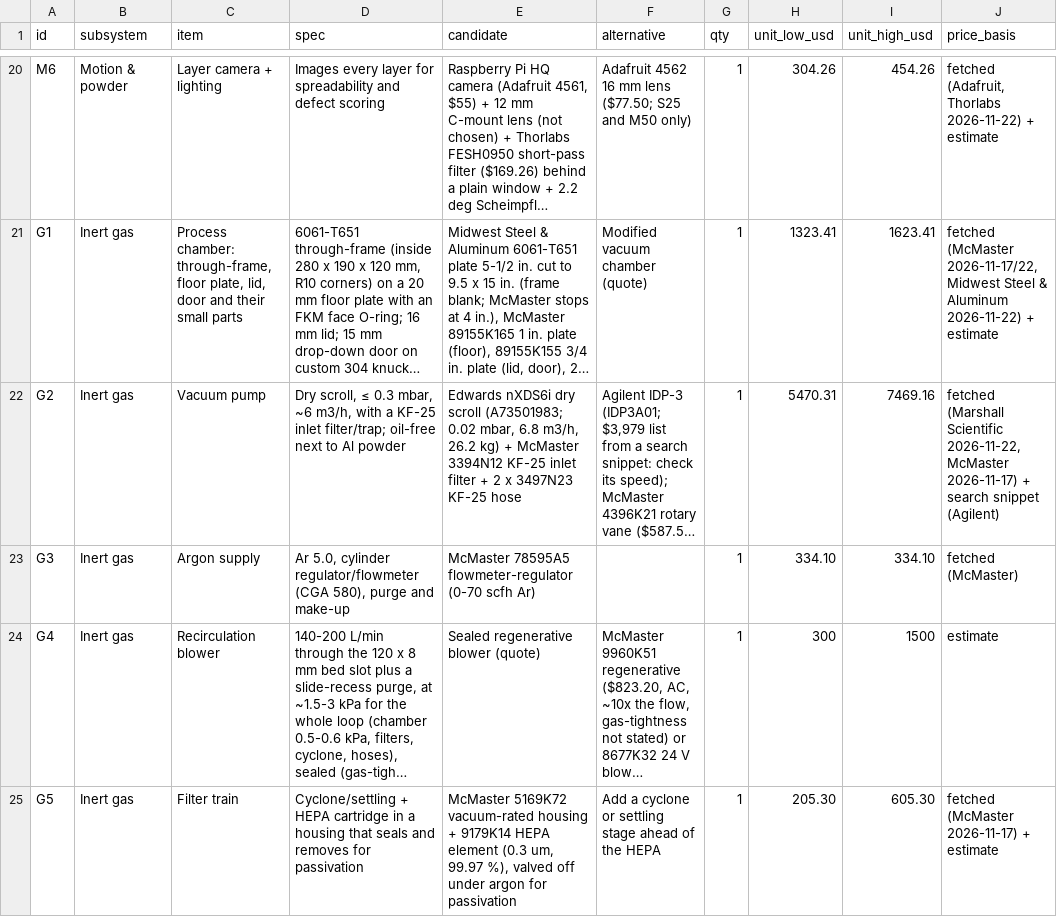
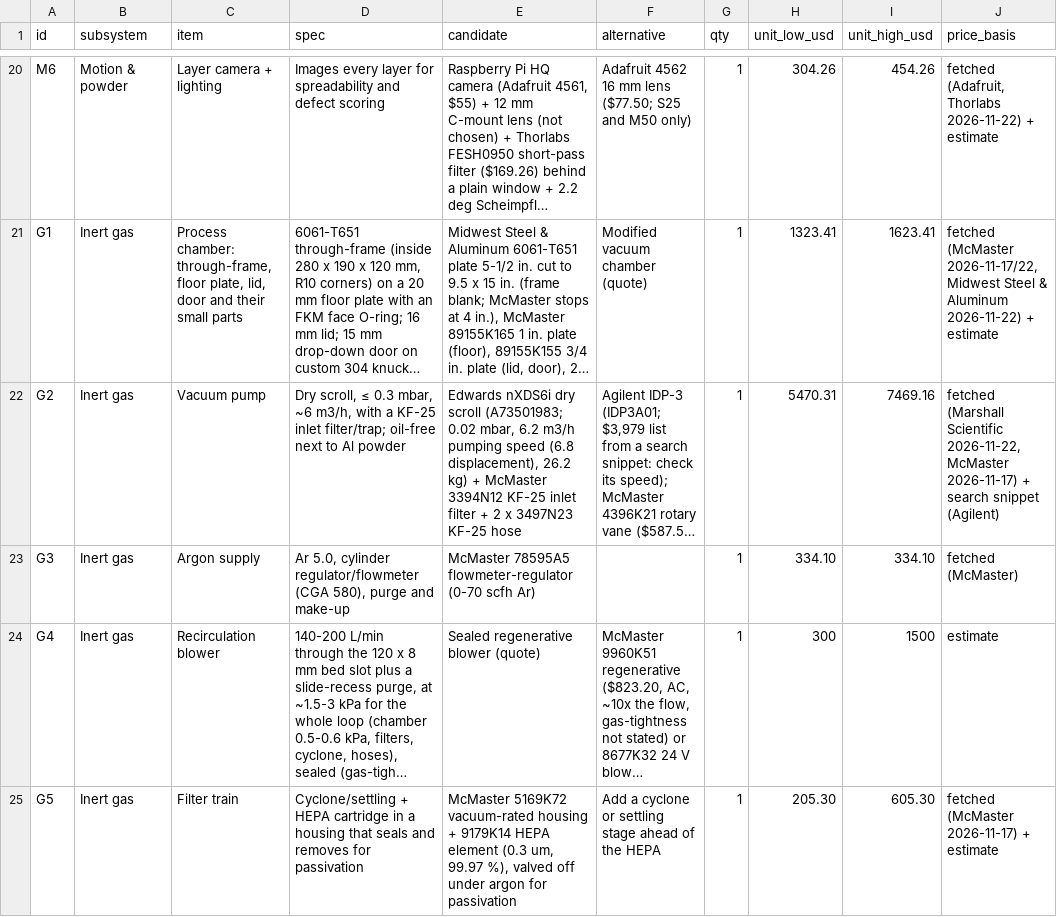
Before and after one commit to vertical-cloud-lab/digital-alloy-lab, a CSV file: desktop-lpbf/bom.csv, drawn as a sheet; only a part is shown, gaps mark what is left out; long unchanged cells end in …; the diff names each change by its address in the sheet, - before the commit and + after, or states it on an @@ line.

```diff
--- a/desktop-lpbf/bom.csv
+++ b/desktop-lpbf/bom.csv
-E22 (candidate): …0.02 mbar, 6.8 m3/h, 26.2 kg)…
+E22 (candidate): …0.02 mbar, 6.2 m3/h pumping speed (6.8 displacement), 26.2 kg)…
```
Also changed, not shown: 1 other file.
